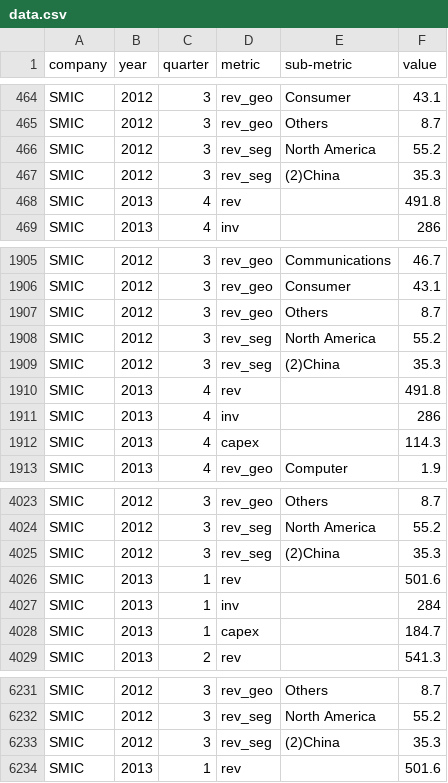
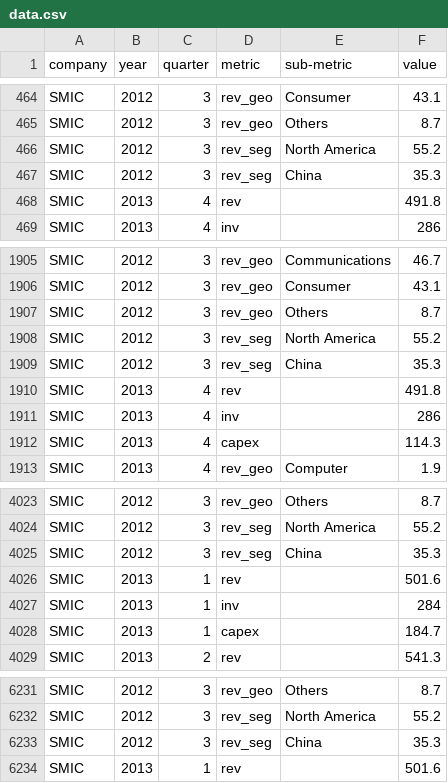
Before and after one commit to chuyishang/Intel-Project, a CSV file: data/data.csv, drawn as a sheet; only a part is shown, gaps mark what is left out; the diff covers the shown part only.

```diff
--- a/data/data.csv
+++ b/data/data.csv
@@ -466,3 +466,3 @@ SMIC,2012,3,rev_geo,Others,8.7
 SMIC,2012,3,rev_seg,North America,55.2
-SMIC,2012,3,rev_seg,(2)China,35.3
+SMIC,2012,3,rev_seg,China,35.3
 SMIC,2013,4,rev,,491.8
@@ -1908,3 +1908,3 @@ SMIC,2012,3,rev_geo,Others,8.7
 SMIC,2012,3,rev_seg,North America,55.2
-SMIC,2012,3,rev_seg,(2)China,35.3
+SMIC,2012,3,rev_seg,China,35.3
 SMIC,2013,4,rev,,491.8
@@ -4024,3 +4024,3 @@ SMIC,2012,3,rev_geo,Others,8.7
 SMIC,2012,3,rev_seg,North America,55.2
-SMIC,2012,3,rev_seg,(2)China,35.3
+SMIC,2012,3,rev_seg,China,35.3
 SMIC,2013,1,rev,,501.6
@@ -6232,3 +6232,3 @@ SMIC,2012,3,rev_geo,Others,8.7
 SMIC,2012,3,rev_seg,North America,55.2
-SMIC,2012,3,rev_seg,(2)China,35.3
+SMIC,2012,3,rev_seg,China,35.3
 SMIC,2013,1,rev,,501.6
```
Also changed, not shown: 8 edited cells elsewhere in this file.
